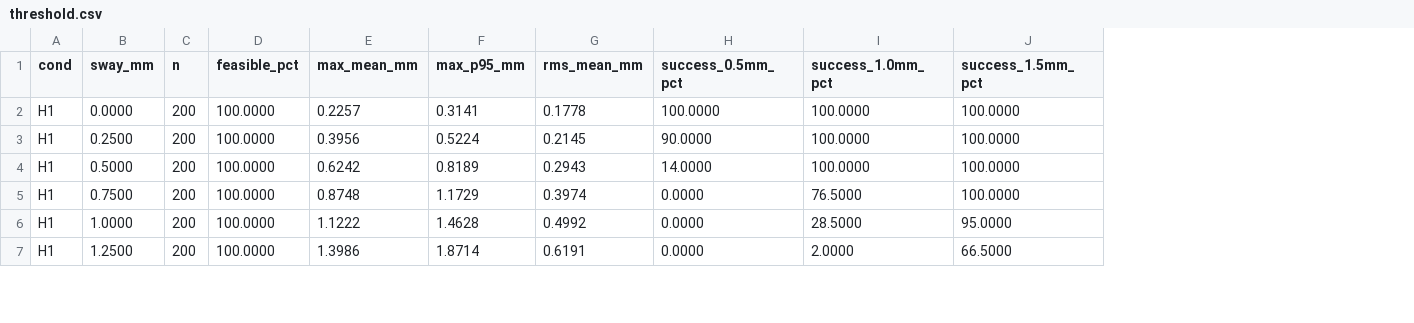
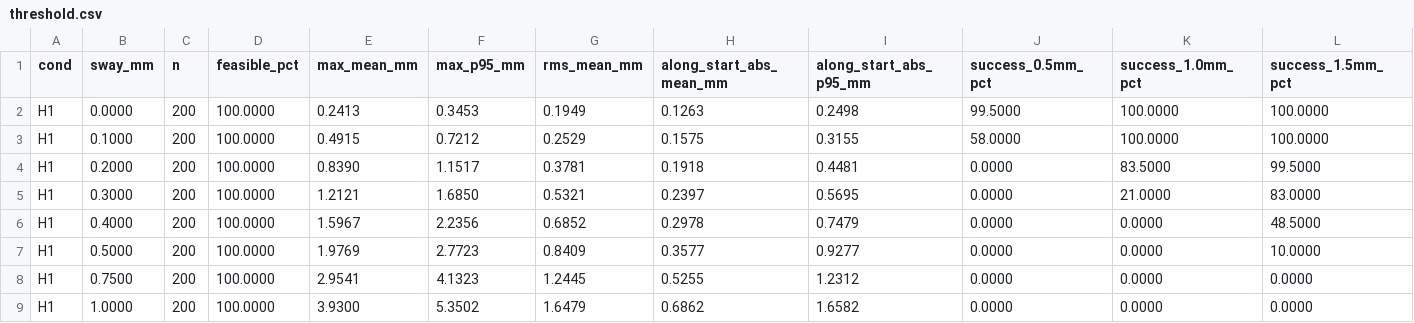
Before and after one commit to chlwjddls0923/humanoid-weld-sim, a CSV file: results/threshold.csv, drawn as a sheet; only a part is shown; removed rows and columns are numbered as before the commit, all else as after; the diff covers the shown part only; the diff names each change by its address in the sheet, - before the commit and + after, or states it on an @@ line.

```diff
--- a/results/threshold.csv
+++ b/results/threshold.csv
+column H (along_start_abs_mean_mm), rows 2-3: 0.1263 | 0.1575; rows 7-9: 0.3577 | 0.5255 | 0.6862
+column I (along_start_abs_p95_mm), rows 2-3: 0.2498 | 0.3155; rows 7-9: 0.9277 | 1.2312 | 1.6582
-E2 (max_mean_mm): 0.2257
+E2 (max_mean_mm): 0.2413
-F2 (max_p95_mm): 0.3141
+F2 (max_p95_mm): 0.3453
-G2 (rms_mean_mm): 0.1778
+G2 (rms_mean_mm): 0.1949
-J2 (success_0.5mm_pct): 100.0000
+J2 (success_0.5mm_pct): 99.5000
-B3 (sway_mm): 0.2500
+B3 (sway_mm): 0.1000
-E3 (max_mean_mm): 0.3956
+E3 (max_mean_mm): 0.4915
-F3 (max_p95_mm): 0.5224
+F3 (max_p95_mm): 0.7212
-G3 (rms_mean_mm): 0.2145
+G3 (rms_mean_mm): 0.2529
-J3 (success_0.5mm_pct): 90.0000
+J3 (success_0.5mm_pct): 58.0000
+row 4: H1 | 0.2000 | 200 | 100.0000 | 0.8390 | 1.1517 | 0.3781 | 0.1918 | 0.4481 | 0.0000 | 83.5000 | 99.5000
+row 5: H1 | 0.3000 | 200 | 100.0000 | 1.2121 | 1.6850 | 0.5321 | 0.2397 | 0.5695 | 0.0000 | 21.0000 | 83.0000
+row 6: H1 | 0.4000 | 200 | 100.0000 | 1.5967 | 2.2356 | 0.6852 | 0.2978 | 0.7479 | 0.0000 | 0.0000 | 48.5000
-E7 (max_mean_mm): 0.6242
+E7 (max_mean_mm): 1.9769
-F7 (max_p95_mm): 0.8189
+F7 (max_p95_mm): 2.7723
-G7 (rms_mean_mm): 0.2943
+G7 (rms_mean_mm): 0.8409
-J7 (success_0.5mm_pct): 14.0000
+J7 (success_0.5mm_pct): 0.0000
-K7 (success_1.0mm_pct): 100.0000
+K7 (success_1.0mm_pct): 0.0000
-L7 (success_1.5mm_pct): 100.0000
+L7 (success_1.5mm_pct): 10.0000
-E8 (max_mean_mm): 0.8748
+E8 (max_mean_mm): 2.9541
-F8 (max_p95_mm): 1.1729
+F8 (max_p95_mm): 4.1323
-G8 (rms_mean_mm): 0.3974
+G8 (rms_mean_mm): 1.2445
-K8 (success_1.0mm_pct): 76.5000
+K8 (success_1.0mm_pct): 0.0000
-L8 (success_1.5mm_pct): 100.0000
+L8 (success_1.5mm_pct): 0.0000
-E9 (max_mean_mm): 1.1222
+E9 (max_mean_mm): 3.9300
-F9 (max_p95_mm): 1.4628
+F9 (max_p95_mm): 5.3502
-G9 (rms_mean_mm): 0.4992
+G9 (rms_mean_mm): 1.6479
-K9 (success_1.0mm_pct): 28.5000
+K9 (success_1.0mm_pct): 0.0000
-L9 (success_1.5mm_pct): 95.0000
+L9 (success_1.5mm_pct): 0.0000
-row 7: H1 | 1.2500 | 200 | 100.0000 | 1.3986 | 1.8714 | 0.6191 | 0.0000 | 2.0000 | 66.5000
```
Also changed, not shown: 2 removed rows and 11 edited cells elsewhere in this file, 24 other files.
